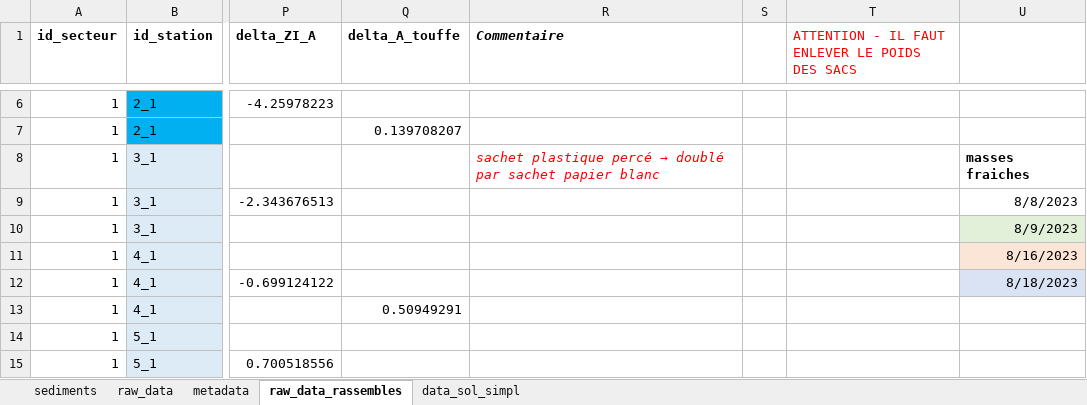
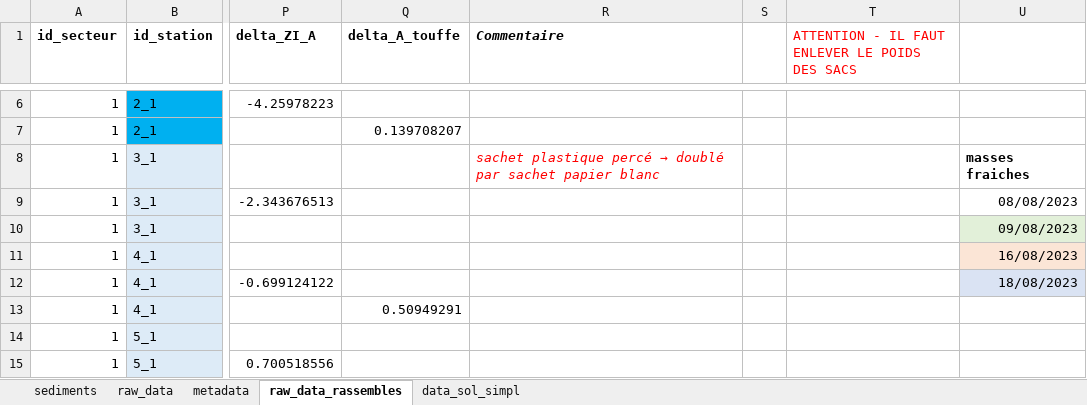
Before and after one commit to Guillaume-Papuga/bd_salicornia, an Excel workbook: data/raw/data_sol.xlsx, sheet raw_data_rassembles, drawn as a sheet; only a part is shown, gaps mark what is left out; values as stored, in another font and other column widths than the file's, no borders; conditional formats not drawn; the diff names each change by its address in the sheet, - before the commit and + after, or states it on an @@ line.

```diff
--- a/data/raw/data_sol.xlsx (sheet raw_data_rassembles)
+++ b/data/raw/data_sol.xlsx (sheet raw_data_rassembles)
-U9: 8/8/2023
+U9: 08/08/2023
-U10: 8/9/2023
+U10: 09/08/2023
-U11: 8/16/2023
+U11: 16/08/2023
-U12: 8/18/2023
+U12: 18/08/2023
```
Also changed, not shown: sheet data_sol_simpl, 8 other files.
